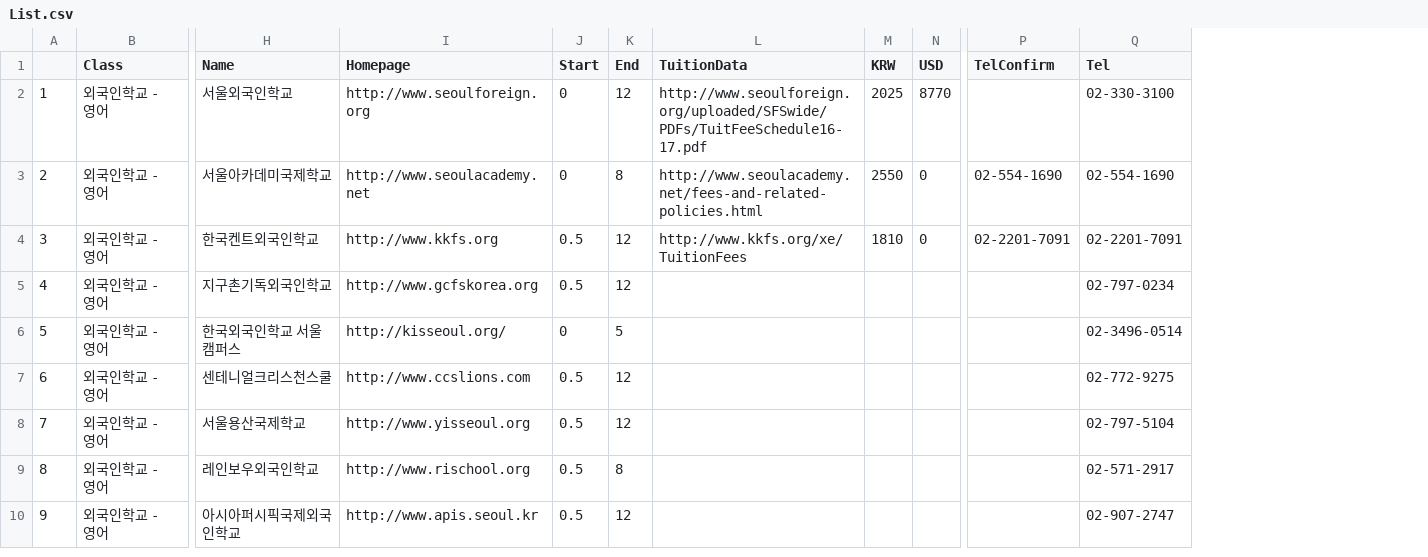
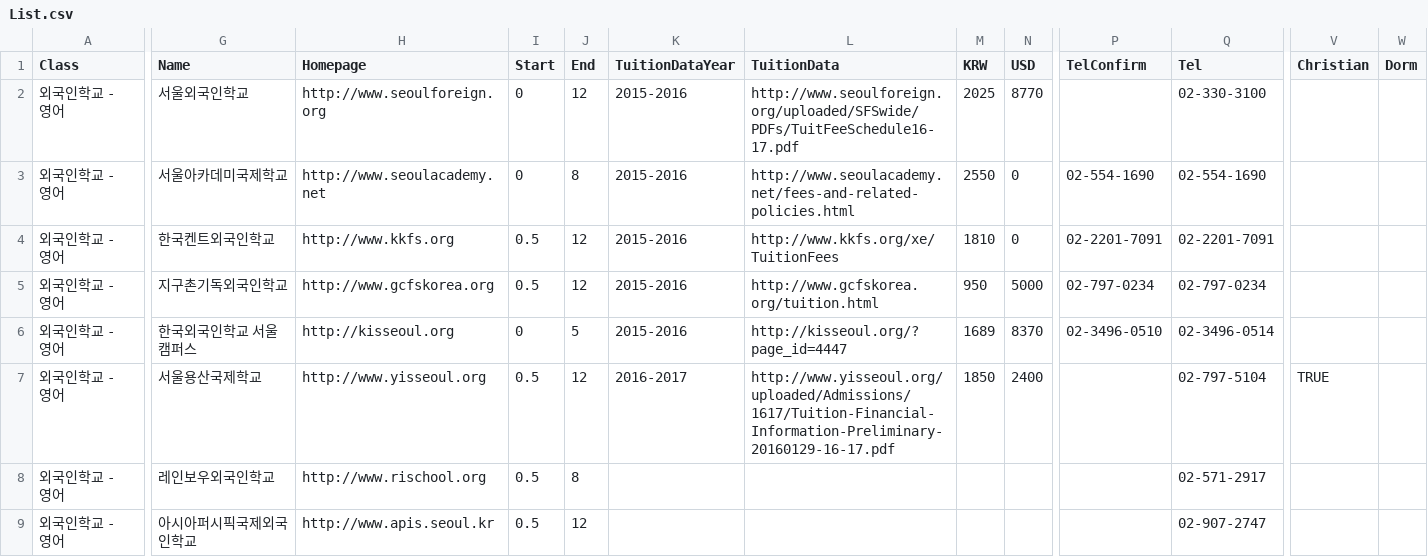
Before and after one commit to shanmdphd/InternationalSchool, a CSV file: List.csv, drawn as a sheet; only a part is shown, gaps mark what is left out; removed rows and columns are numbered as before the commit, all else as after; rows hold the shown columns only; the diff covers the shown part only; the diff names each change by its address in the sheet, - before the commit and + after, or states it on an @@ line.

Commit message:
List and video

```diff
--- a/List.csv
+++ b/List.csv
-column A, rows 2-6: 1 | 2 | 3 | 4 | 5; rows 8-10: 7 | 8 | 9
+column K (TuitionDataYear), rows 2-7: 2015-2016 | 2015-2016 | 2015-2016 | 2015-2016 | 2015-2016 | 2016-2017
+column V (Christian), row 7: TRUE
+column W (Dorm), empty
-L5 (TuitionData): (empty)
+L5 (TuitionData): http://www.gcfskorea.org/tuition.html
-M5 (KRW): (empty)
+M5 (KRW): 950
-N5 (USD): (empty)
+N5 (USD): 5000
-P5 (TelConfirm): (empty)
+P5 (TelConfirm): 02-797-0234
-H6 (Homepage): http://kisseoul.org/
+H6 (Homepage): http://kisseoul.org
-L6 (TuitionData): (empty)
+L6 (TuitionData): http://kisseoul.org/?page_id=4447
-M6 (KRW): (empty)
+M6 (KRW): 1689
-N6 (USD): (empty)
+N6 (USD): 8370
-P6 (TelConfirm): (empty)
+P6 (TelConfirm): 02-3496-0510
-row 7: 6 | 외국인학교 - 영어 | 센테니얼크리스천스쿨 | http://www.ccslions.com | 0.5 | 12 |  |  |  |  | 02-772-9275
-L7 (TuitionData): (empty)
+L7 (TuitionData): http://www.yisseoul.org/uploaded/Admissions/1617/Tuition-Financial-Information-Preliminary-20160129-16-17.pdf
-M7 (KRW): (empty)
+M7 (KRW): 1850
-N7 (USD): (empty)
+N7 (USD): 2400
```
Also changed, not shown: 19 edited cells elsewhere in this file, 8 other files.
